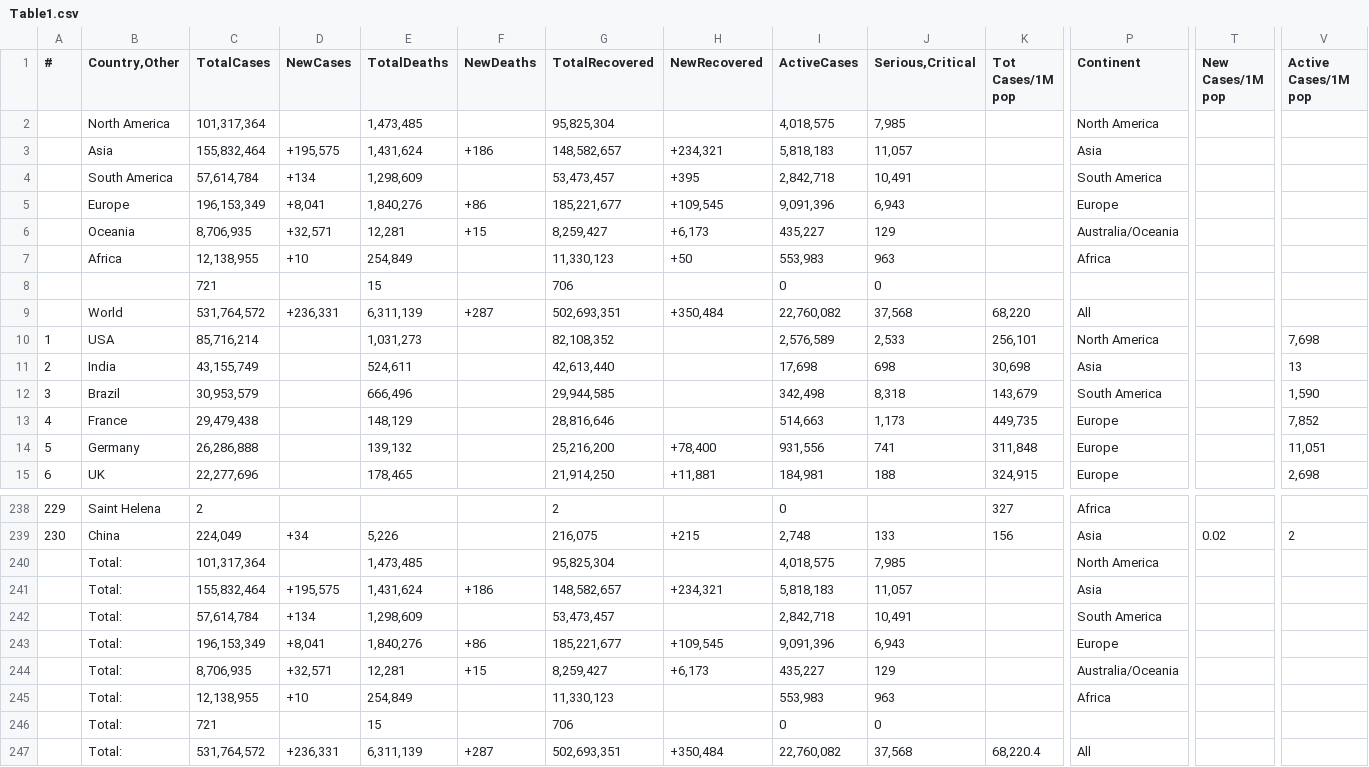
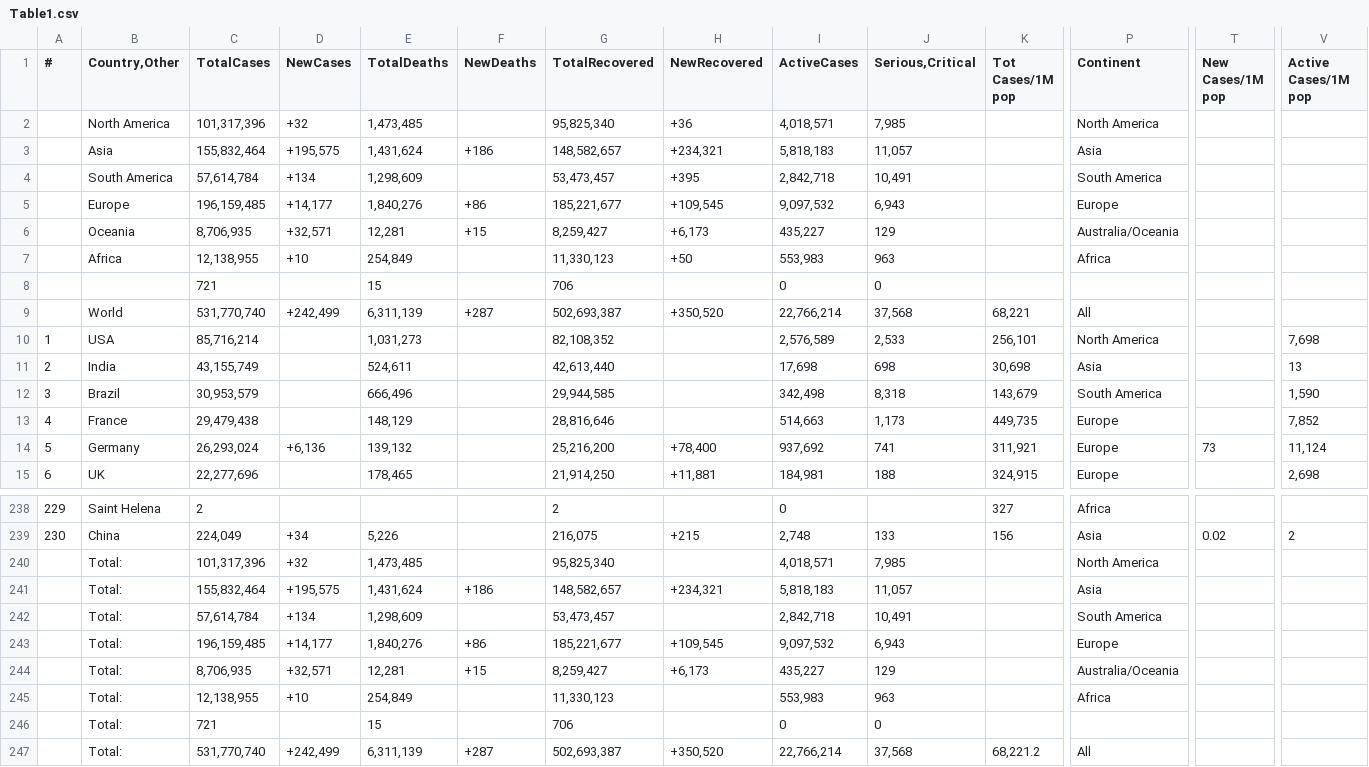
Before and after one commit to Covid-Data-API/Worldometer-Covid-Data-API, a CSV file: Table1.csv, drawn as a sheet; only a part is shown, gaps mark what is left out; removed rows and columns are numbered as before the commit, all else as after; rows hold the shown columns only; the diff covers the shown part only; the diff names each change by its address in the sheet, - before the commit and + after, or states it on an @@ line.

Commit message:
auto commit

```diff
--- a/Table1.csv
+++ b/Table1.csv
-row 2:  | North America | 101,317,364 |  | 1,473,485 |  | 95,825,304 |  | 4,018,575 | 7,985 |  | North America
+row 2:  | North America | 101,317,396 | +32 | 1,473,485 |  | 95,825,340 | +36 | 4,018,571 | 7,985 |  | North America
-C5 (TotalCases): 196,153,349
+C5 (TotalCases): 196,159,485
-D5 (NewCases): +8,041
+D5 (NewCases): +14,177
-I5 (ActiveCases): 9,091,396
+I5 (ActiveCases): 9,097,532
-C9 (TotalCases): 531,764,572
+C9 (TotalCases): 531,770,740
-D9 (NewCases): +236,331
+D9 (NewCases): +242,499
-G9 (TotalRecovered): 502,693,351
+G9 (TotalRecovered): 502,693,387
-H9 (NewRecovered): +350,484
+H9 (NewRecovered): +350,520
-I9 (ActiveCases): 22,760,082
+I9 (ActiveCases): 22,766,214
-K9 (Tot Cases/1M pop): 68,220
+K9 (Tot Cases/1M pop): 68,221
-C14 (TotalCases): 26,286,888
+C14 (TotalCases): 26,293,024
-D14 (NewCases): (empty)
+D14 (NewCases): +6,136
-I14 (ActiveCases): 931,556
+I14 (ActiveCases): 937,692
-K14 (Tot Cases/1M pop): 311,848
+K14 (Tot Cases/1M pop): 311,921
-T14 (New Cases/1M pop): (empty)
+T14 (New Cases/1M pop): 73
-V14 (Active Cases/1M pop): 11,051
+V14 (Active Cases/1M pop): 11,124
-C240 (TotalCases): 101,317,364
+C240 (TotalCases): 101,317,396
-D240 (NewCases): (empty)
+D240 (NewCases): +32
-G240 (TotalRecovered): 95,825,304
+G240 (TotalRecovered): 95,825,340
-I240 (ActiveCases): 4,018,575
+I240 (ActiveCases): 4,018,571
-C243 (TotalCases): 196,153,349
+C243 (TotalCases): 196,159,485
-D243 (NewCases): +8,041
+D243 (NewCases): +14,177
-I243 (ActiveCases): 9,091,396
+I243 (ActiveCases): 9,097,532
-C247 (TotalCases): 531,764,572
+C247 (TotalCases): 531,770,740
-D247 (NewCases): +236,331
+D247 (NewCases): +242,499
-G247 (TotalRecovered): 502,693,351
+G247 (TotalRecovered): 502,693,387
-H247 (NewRecovered): +350,484
+H247 (NewRecovered): +350,520
-I247 (ActiveCases): 22,760,082
+I247 (ActiveCases): 22,766,214
-K247 (Tot Cases/1M pop): 68,220.4
+K247 (Tot Cases/1M pop): 68,221.2
```
Also changed, not shown: 10 edited cells elsewhere in this file.
